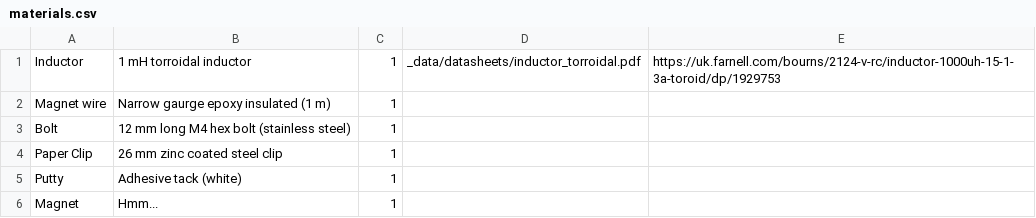
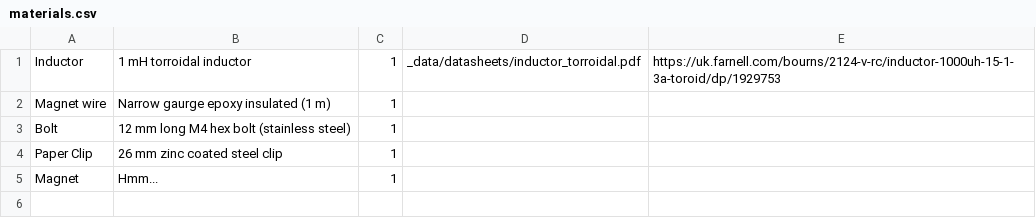
Before and after one commit to NoBlackBoxes/LastBlackBox, a CSV file: boxes/magnets/materials.csv, drawn as a sheet.

```diff
--- a/boxes/magnets/materials.csv
+++ b/boxes/magnets/materials.csv
@@ -4,3 +4,2 @@ Bolt,12 mm long M4 hex bolt (stainless steel),1,,
 Paper Clip,26 mm zinc coated steel clip,1,,
-Putty,Adhesive tack (white),1,,
 Magnet,Hmm...,1,,
```
Also changed, not shown: boxes/behaviour/materials.csv, boxes/electrons/materials.csv, 11 other files.
